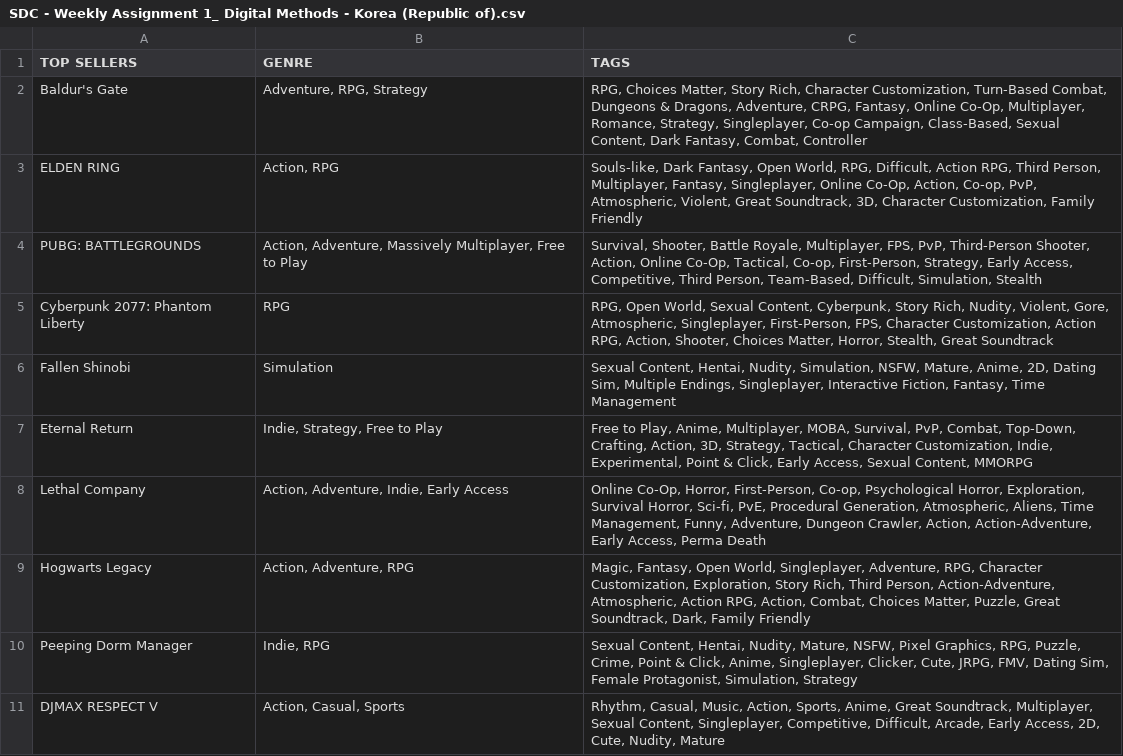
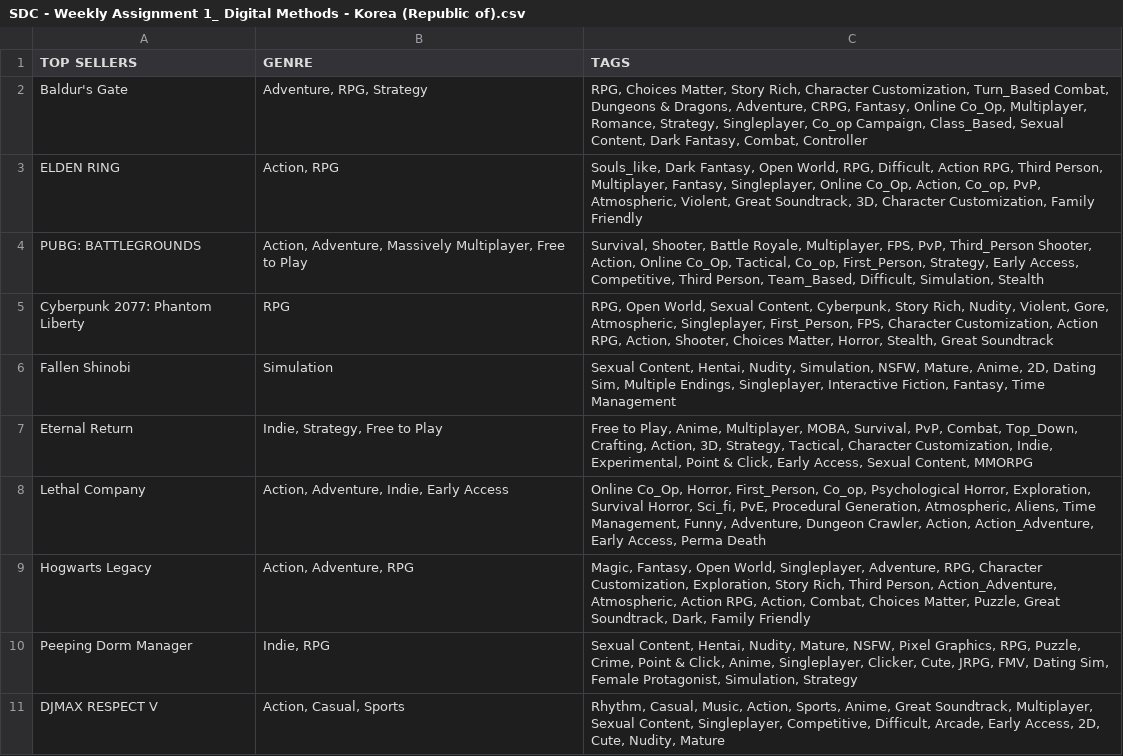
Before and after one commit to kin0330/SDC_W1, a CSV file: csv/SDC - Weekly Assignment 1_ Digital Methods - Korea (Republic of).csv, drawn as a sheet; the diff names each change by its address in the sheet, - before the commit and + after, or states it on an @@ line.

```diff
--- a/csv/SDC - Weekly Assignment 1_ Digital Methods - Korea (Republic of).csv
+++ b/csv/SDC - Weekly Assignment 1_ Digital Methods - Korea (Republic of).csv
-C2 (TAGS): …Character Customization, Turn-Based Combat, Dungeons & Dragons, Adventure, CRPG, Fantasy, Online Co-Op, Multiplayer, Romance, Strategy, Singleplayer, Co-op Campaign, Class-Based, Sexual Content,…
+C2 (TAGS): …Character Customization, Turn_Based Combat, Dungeons & Dragons, Adventure, CRPG, Fantasy, Online Co_Op, Multiplayer, Romance, Strategy, Singleplayer, Co_op Campaign, Class_Based, Sexual Content,…
-C3 (TAGS): Souls-like, Dark Fantasy, Open World, RPG, Difficult, Action RPG, Third Person, Multiplayer, Fantasy, Singleplayer, Online Co-Op, Action, Co-op, PvP, Atmospheric,…
+C3 (TAGS): Souls_like, Dark Fantasy, Open World, RPG, Difficult, Action RPG, Third Person, Multiplayer, Fantasy, Singleplayer, Online Co_Op, Action, Co_op, PvP, Atmospheric,…
-C4 (TAGS): …FPS, PvP, Third-Person Shooter, Action, Online Co-Op, Tactical, Co-op, First-Person, Strategy, Early Access, Competitive, Third Person, Team-Based, Difficult, Simulation,…
+C4 (TAGS): …FPS, PvP, Third_Person Shooter, Action, Online Co_Op, Tactical, Co_op, First_Person, Strategy, Early Access, Competitive, Third Person, Team_Based, Difficult, Simulation,…
-C5 (TAGS): …Atmospheric, Singleplayer, First-Person, FPS, Character…
+C5 (TAGS): …Atmospheric, Singleplayer, First_Person, FPS, Character…
-C7 (TAGS): …PvP, Combat, Top-Down, Crafting, Action,…
+C7 (TAGS): …PvP, Combat, Top_Down, Crafting, Action,…
-C8 (TAGS): Online Co-Op, Horror, First-Person, Co-op, Psychological Horror, Exploration, Survival Horror, Sci-fi, PvE, Procedural Generation, Atmospheric, Aliens, Time Management, Funny, Adventure, Dungeon Crawler, Action, Action-Adventure, Early Access,…
+C8 (TAGS): Online Co_Op, Horror, First_Person, Co_op, Psychological Horror, Exploration, Survival Horror, Sci_fi, PvE, Procedural Generation, Atmospheric, Aliens, Time Management, Funny, Adventure, Dungeon Crawler, Action, Action_Adventure, Early Access,…
-C9 (TAGS): …Third Person, Action-Adventure, Atmospheric, Action…
+C9 (TAGS): …Third Person, Action_Adventure, Atmospheric, Action…
```
Also changed, not shown: csv/SDC - Weekly Assignment 1_ Digital Methods - AMERICAS (US, BR, CA).csv, csv/SDC - Weekly Assignment 1_ Digital Methods - ASIA (CH, JP, KR).csv, 32 other files.
